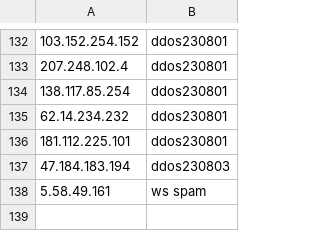
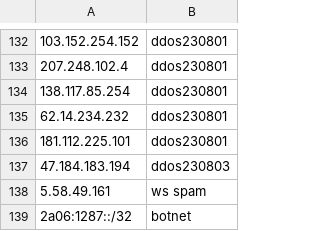
Before and after one commit to renomanzzz/CanvasPix, a CSV file: deployment/banlist.csv, drawn as a sheet; only a part is shown, gaps mark what is left out.

Commit message:
update banlists

```diff
--- a/deployment/banlist.csv
+++ b/deployment/banlist.csv
@@ -138 +138,2 @@
 5.58.49.161,ws spam
+2a06:1287::/32, botnet
```
Also changed, not shown: 1 other file.
